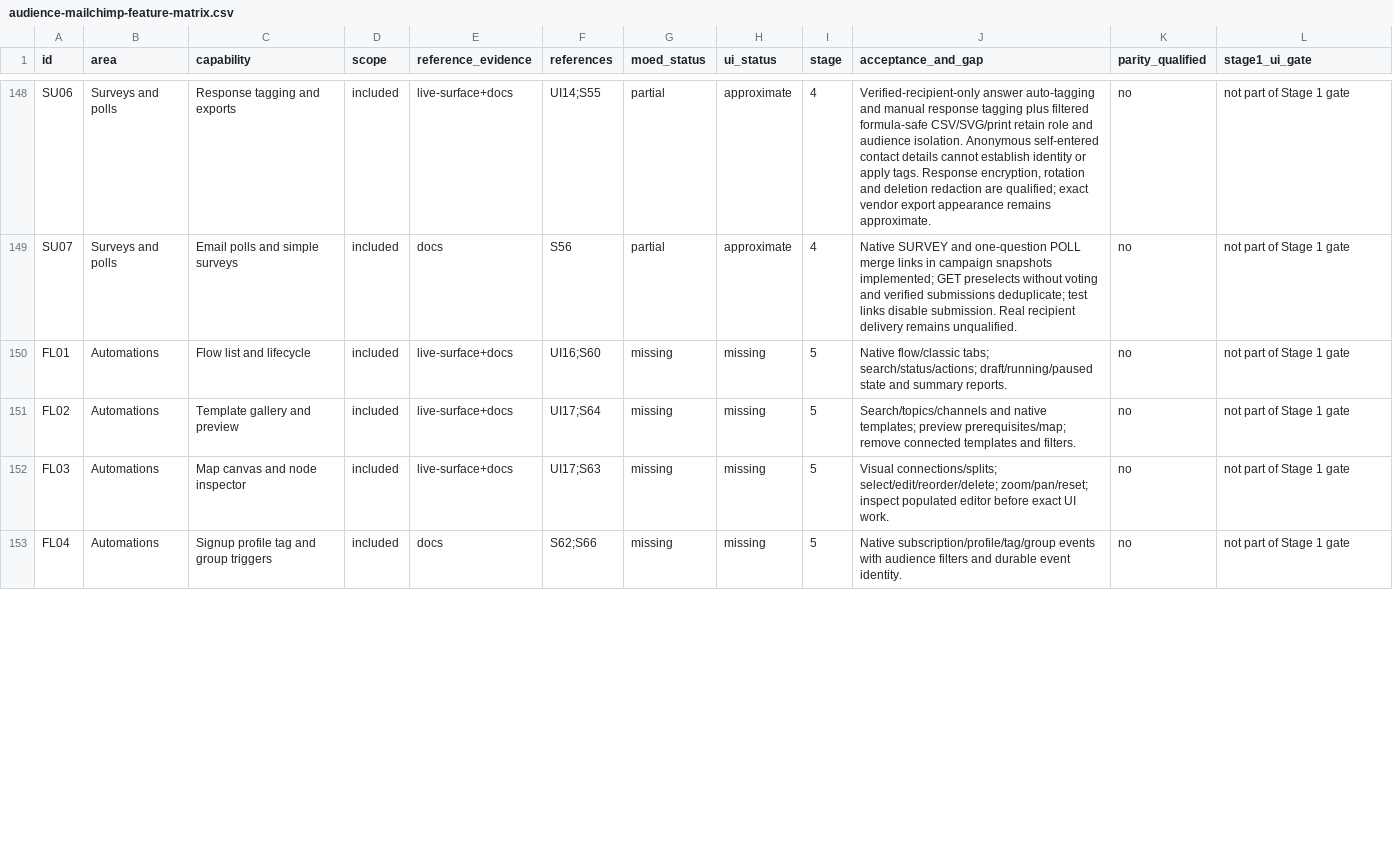
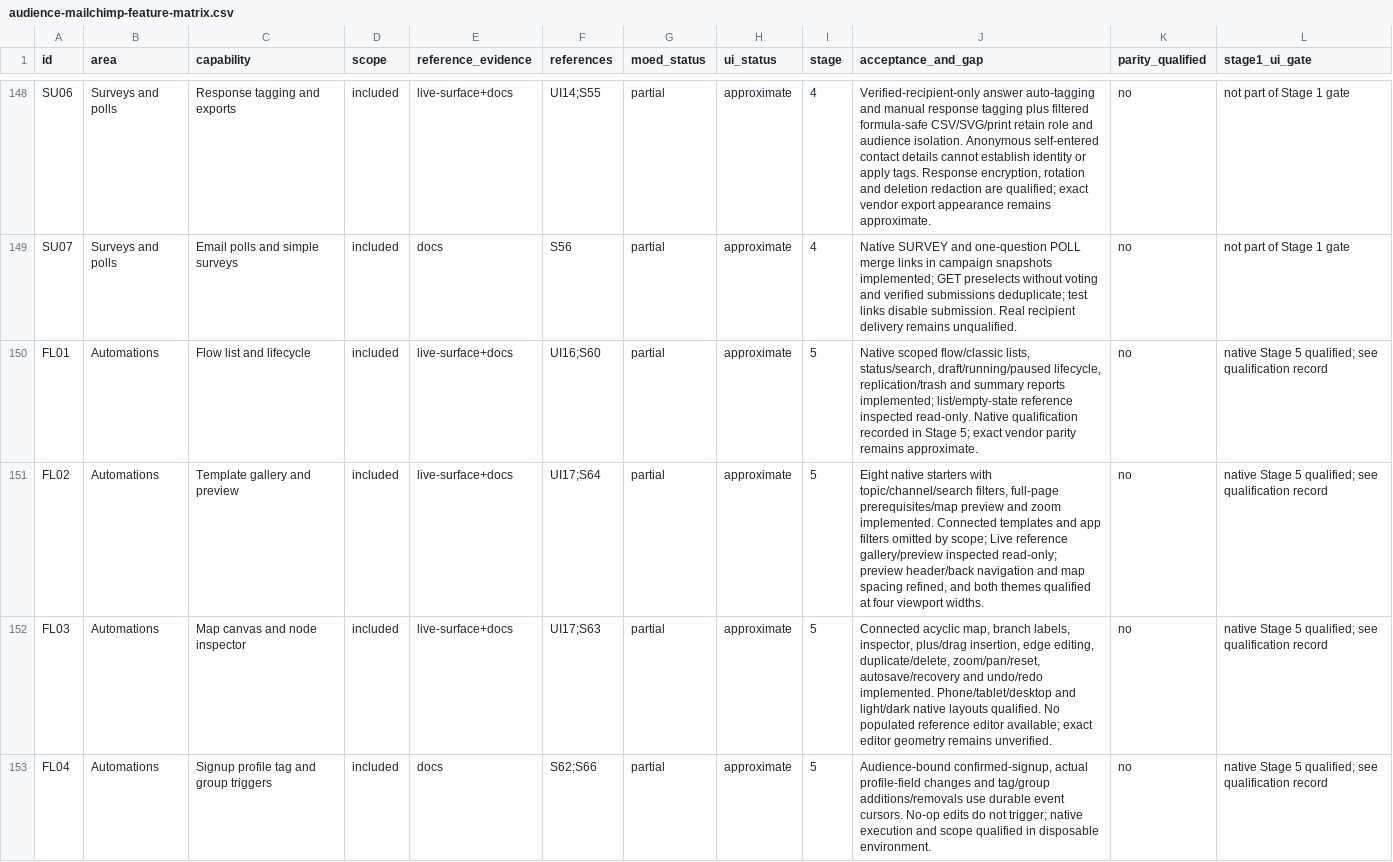
Before and after one commit to beneliath/DNR, a CSV file: docs/audience-mailchimp-feature-matrix.csv, drawn as a sheet; only a part is shown, gaps mark what is left out; the diff covers the shown part only.

Commit message:
Release 2.6.1: Add MessageMonkey automation flows and improve Audience filters (#240)
* Release 2.6.1: Qualify automation flows and refine MessageMonkey

* Release 2.6.1: Add MessageMonkey automation flows and improve Audience filters

```diff
--- a/docs/audience-mailchimp-feature-matrix.csv
+++ b/docs/audience-mailchimp-feature-matrix.csv
@@ -149,5 +149,5 @@ SU06,Surveys and polls,Response tagging and exports,included,live-surface+docs,U
 SU07,Surveys and polls,Email polls and simple surveys,included,docs,S56,partial,approximate,4,Native SURVEY and one-question POLL merge links in campaign snapshots implemented; GET preselects without voting and verified submissions deduplicate; test links disable submission. Real recipient delivery remains unqualified.,no,not part of Stage 1 gate
-FL01,Automations,Flow list and lifecycle,included,live-surface+docs,UI16;S60,missing,missing,5,Native flow/classic tabs; search/status/actions; draft/running/paused state and summary reports.,no,not part of Stage 1 gate
-FL02,Automations,Template gallery and preview,included,live-surface+docs,UI17;S64,missing,missing,5,Search/topics/channels and native templates; preview prerequisites/map; remove connected templates and filters.,no,not part of Stage 1 gate
-FL03,Automations,Map canvas and node inspector,included,live-surface+docs,UI17;S63,missing,missing,5,Visual connections/splits; select/edit/reorder/delete; zoom/pan/reset; inspect populated editor before exact UI work.,no,not part of Stage 1 gate
-FL04,Automations,Signup profile tag and group triggers,included,docs,S62;S66,missing,missing,5,Native subscription/profile/tag/group events with audience filters and durable event identity.,no,not part of Stage 1 gate
+FL01,Automations,Flow list and lifecycle,included,live-surface+docs,UI16;S60,partial,approximate,5,"Native scoped flow/classic lists, status/search, draft/running/paused lifecycle, replication/trash and summary reports implemented; list/empty-state reference inspected read-only. Native qualification recorded in Stage 5; exact vendor parity remains approximate.",no,native Stage 5 qualified; see qualification record
+FL02,Automations,Template gallery and preview,included,live-surface+docs,UI17;S64,partial,approximate,5,"Eight native starters with topic/channel/search filters, full-page prerequisites/map preview and zoom implemented. Connected templates and app filters omitted by scope; Live reference gallery/preview inspected read-only; preview header/back navigation and map spacing refined, and both themes qualified at four viewport widths.",no,native Stage 5 qualified; see qualification record
+FL03,Automations,Map canvas and node inspector,included,live-surface+docs,UI17;S63,partial,approximate,5,"Connected acyclic map, branch labels, inspector, plus/drag insertion, edge editing, duplicate/delete, zoom/pan/reset, autosave/recovery and undo/redo implemented. Phone/tablet/desktop and light/dark native layouts qualified. No populated reference editor available; exact editor geometry remains unverified.",no,native Stage 5 qualified; see qualification record
+FL04,Automations,Signup profile tag and group triggers,included,docs,S62;S66,partial,approximate,5,"Audience-bound confirmed-signup, actual profile-field changes and tag/group additions/removals use durable event cursors. No-op edits do not trigger; native execution and scope qualified in disposable environment.",no,native Stage 5 qualified; see qualification record
```
Also changed, not shown: 54 edited cells elsewhere in this file, 54 other files.
